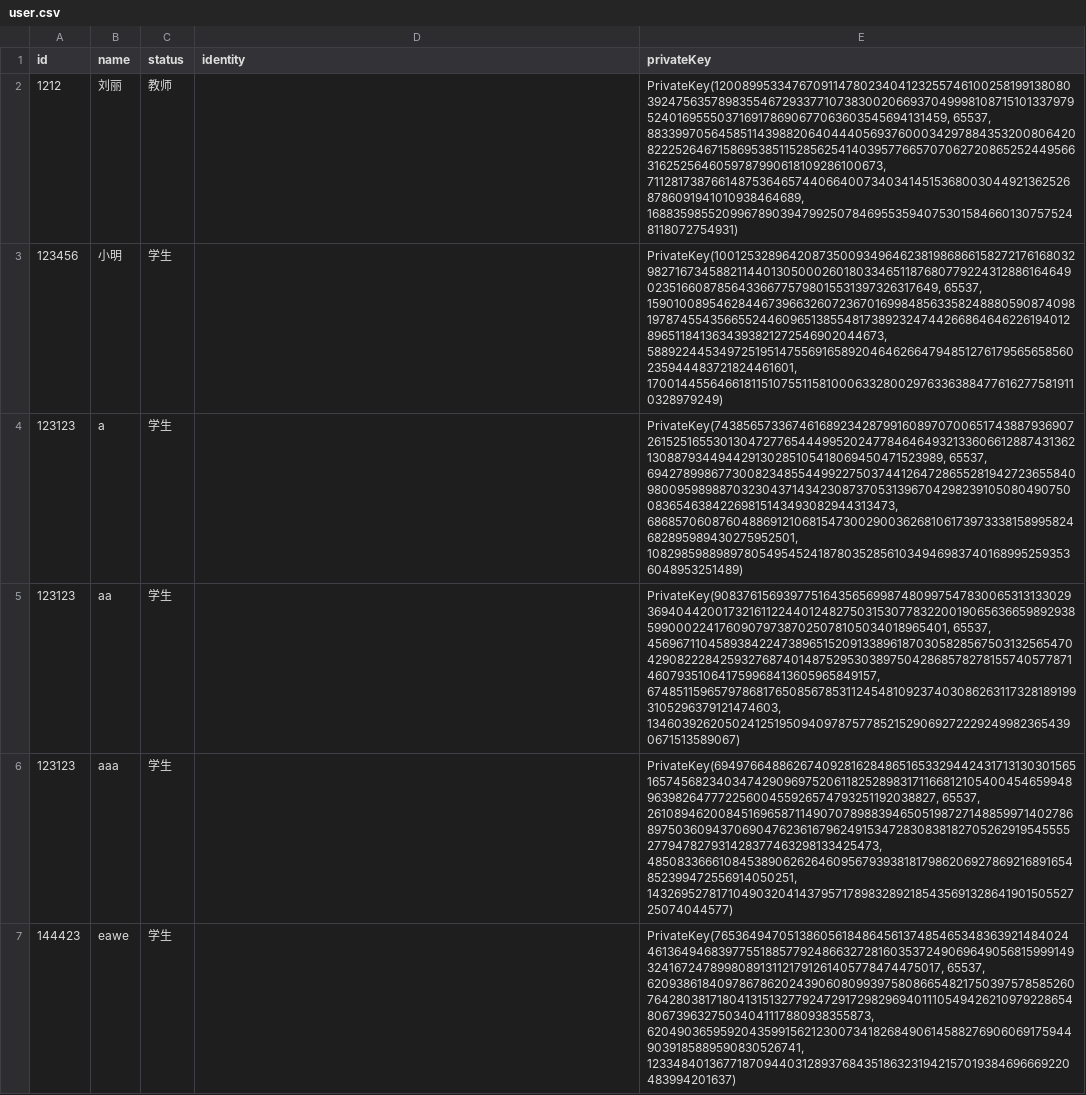
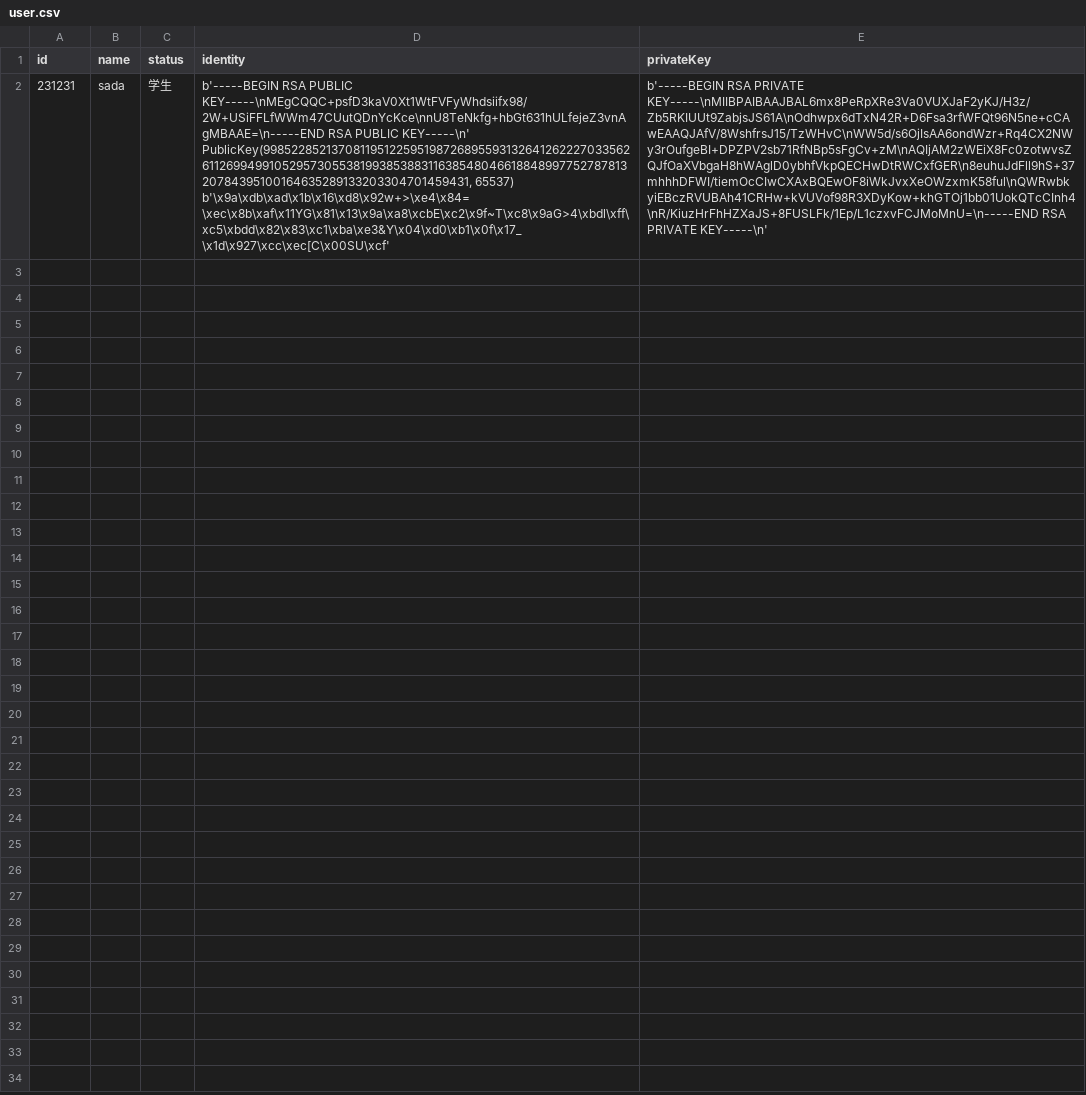
Before and after one commit to perfumescent/Cloud-system-for-score-calculation-based-on-homomorphic-encryption, a CSV file: user.csv, drawn as a sheet; removed rows and columns are numbered as before the commit, all else as after; the diff names each change by its address in the sheet, - before the commit and + after, or states it on an @@ line.

```diff
--- a/user.csv
+++ b/user.csv
-row 2: 1212 | 刘丽 | 教师 |  | PrivateKey(12008995334767091147802340412325574610025819913808039247563578983554672933771073830020669370499981087151013379795240169555037169178690677063603545694131459, 65537, 8833997056458511439882064044405693760003429788435320080642082225264671586953851152856254140395776657070627208652524495663162525646059787990618109286100673, 7112817387661487536465744066400734034145153680030449213625268786091941010938464689, 1688359855209967890394799250784695535940753015846601307575248118072754931)
-row 3: 123456 | 小明 | 学生 |  | PrivateKey(10012532896420873500934964623819868661582721761680329827167345882114401305000260180334651187680779224312886164649023516608785643366775798015531397326317649, 65537, 1590100895462844673966326072367016998485633582488805908740981978745543566552446096513855481738923247442668646462261940128965118413634393821272546902044673, 5889224453497251951475569165892046462664794851276179565658560235944483721824461601, 1700144556466181151075511581000633280029763363884776162775819110328979249)
-row 4: 123123 | a | 学生 |  | PrivateKey(7438565733674616892342879916089707006517438879369072615251655301304727765444995202477846464932133606612887431362130887934494429130285105418069450471523989, 65537, 6942789986773008234855449922750374412647286552819427236558409800959898870323043714342308737053139670429823910508049075008365463842269815143493082944313473, 6868570608760488691210681547300290036268106173973338158995824682895989430275952501, 1082985988989780549545241878035285610349469837401689952593536048953251489)
-row 5: 123123 | aa | 学生 |  | PrivateKey(9083761569397751643565699874809975478300653131330293694044200173216112244012482750315307783220019065636659892938599000224176090797387025078105034018965401, 65537, 4569671104589384224738965152091338961870305828567503132565470429082228425932768740148752953038975042868578278155740577871460793510641759968413605965849157, 6748511596579786817650856785311245481092374030862631173281891993105296379121474603, 1346039262050241251950940978757785215290692722292499823654390671513589067)
-row 6: 123123 | aaa | 学生 |  | PrivateKey(6949766488626740928162848651653329442431713130301565165745682340347429096975206118252898317116681210540045465994896398264777225600455926574793251192038827, 65537, 2610894620084516965871149070789883946505198727148859971402786897503609437069047623616796249153472830838182705262919545555277947827931428377463298133425473, 4850833666108453890626264609567939381817986206927869216891654852399472556914050251, 1432695278171049032041437957178983289218543569132864190150552725074044577)
-row 7: 144423 | eawe | 学生 |  | PrivateKey(7653649470513860561848645613748546534836392148402446136494683977551885779248663272816035372490696490568159991493241672478998089131121791261405778474475017, 65537, 6209386184097867862024390608099397580866548217503975785852607642803817180413151327792472917298296940111054942621097922865480673963275034041117880938355873, 6204903659592043599156212300734182684906145882769060691759449039185889590830526741, 1233484013677187094403128937684351863231942157019384696669220483994201637)
+row 2: 231231 | sada | 学生 | b'-----BEGIN RSA PUBLIC KEY-----\nMEgCQQC+psfD3kaV0Xt1WtFVFyWhdsiifx98/2W+USiFFLfWWm47CUutQDnYcKce\nnU8TeNkfg+hbGt631hULfejeZ3vnAgMBAAE=\n-----END RSA PUBLIC KEY-----\n' PublicKey(9985228521370811951225951987268955931326412622270335626112699499105295730553819938538831163854804661884899775278781320784395100164635289133203304701459431, 65537) b'\x9a\xdb\xad\x1b\x16\xd8\x92w+>\xe4\x84=\xec\x8b\xaf\x11YG\x81\x13\x9a\xa8\xcbE\xc2\x9f~T\xc8\x9aG>4\xbdl\xff\xc5\xbdd\x82\x83\xc1\xba\xe3&Y\x04\xd0\xb1\x0f\x17_\x1d\x927\xcc\xec[C\x00SU\xcf' | b'-----BEGIN RSA PRIVATE KEY-----\nMIIBPAIBAAJBAL6mx8PeRpXRe3Va0VUXJaF2yKJ/H3z/Zb5RKIUUt9ZabjsJS61A\nOdhwpx6dTxN42R+D6Fsa3rfWFQt96N5ne+cCAwEAAQJAfV/8WshfrsJ15/TzWHvC\nWW5d/s6OjIsAA6ondWzr+Rq4CX2NWy3rOufgeBI+DPZPV2sb71RfNBp5sFgCv+zM\nAQIjAM2zWEiX8Fc0zotwvsZQJfOaXVbgaH8hWAglD0ybhfVkpQECHwDtRWCxfGER\n8euhuJdFll9hS+37mhhhDFWI/tiemOcCIwCXAxBQEwOF8iWkJvxXeOWzxmK58ful\nQWRwbkyiEBczRVUBAh41CRHw+kVUVof98R3XDyKow+khGTOj1bb01UokQTcCInh4\nR/KiuzHrFhHZXaJS+8FUSLFk/1Ep/L1czxvFCJMoMnU=\n-----END RSA PRIVATE KEY-----\n'
```
Also changed, not shown: 11 other files.
